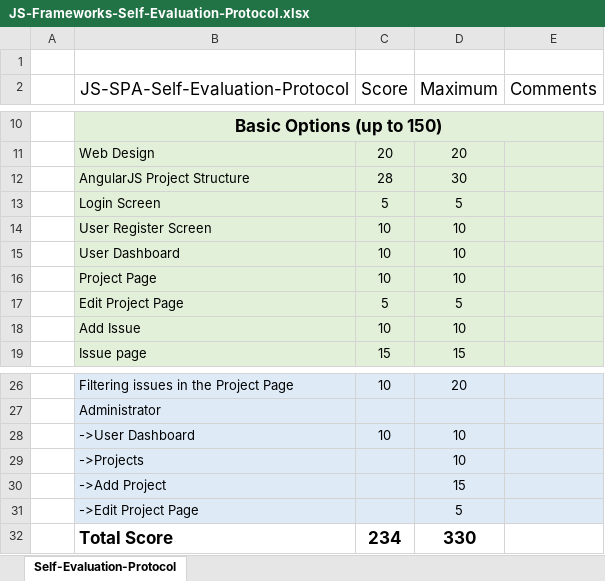
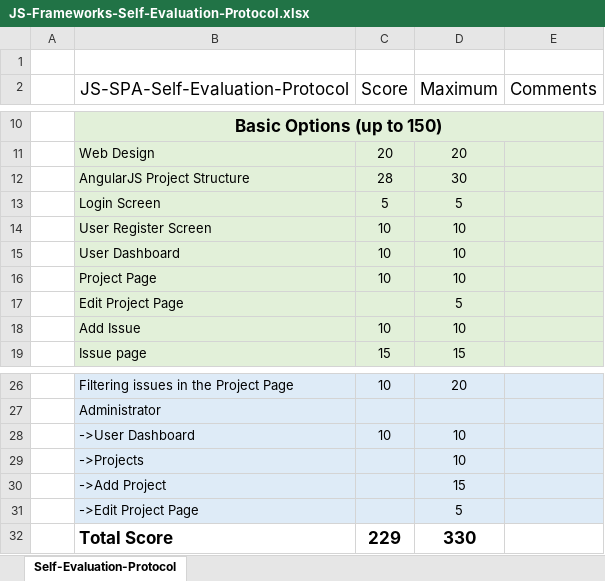
Before and after one commit to ddimitrov899/AngularJS, an Excel workbook: Project/IssueTracingSystem/app/app/JS-Frameworks-Self-Evaluation-Protocol.xlsx, sheet Self-Evaluation-Protocol, drawn as a sheet; only a part is shown, gaps mark what is left out; values as stored, in another font and other column widths than the file's, no borders; the diff names each change by its address in the sheet, - before the commit and + after, or states it on an @@ line.

Commit message:
update JS-Frameworks-Self-Evaluation-Protocol.xlsx

```diff
--- a/Project/IssueTracingSystem/app/app/JS-Frameworks-Self-Evaluation-Protocol.xlsx (sheet Self-Evaluation-Protocol)
+++ b/Project/IssueTracingSystem/app/app/JS-Frameworks-Self-Evaluation-Protocol.xlsx (sheet Self-Evaluation-Protocol)
-C17 (Score): 5
+C17 (Score): (empty)
-C32 (Score): 234
+C32 (Score): 229
```
